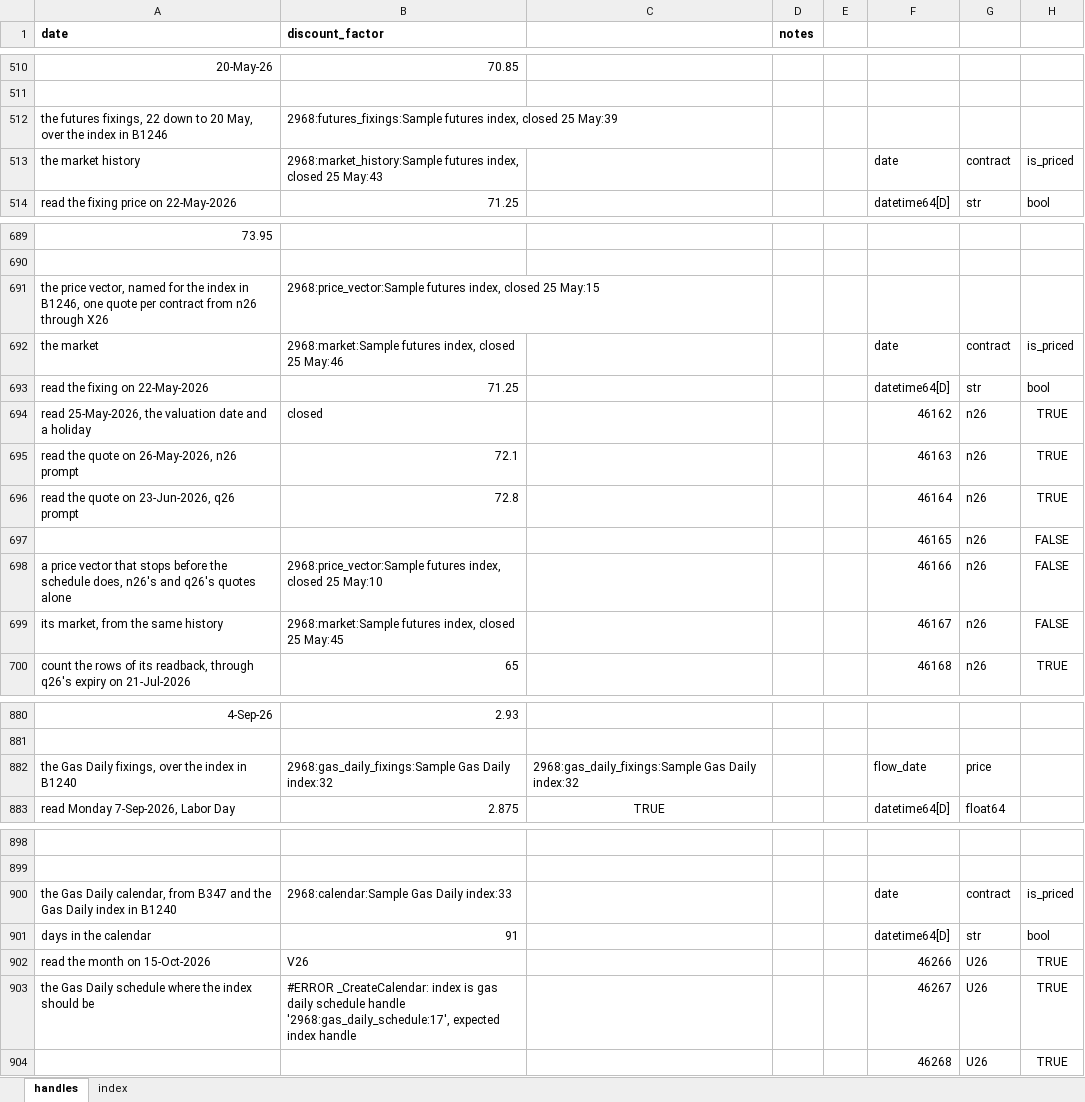
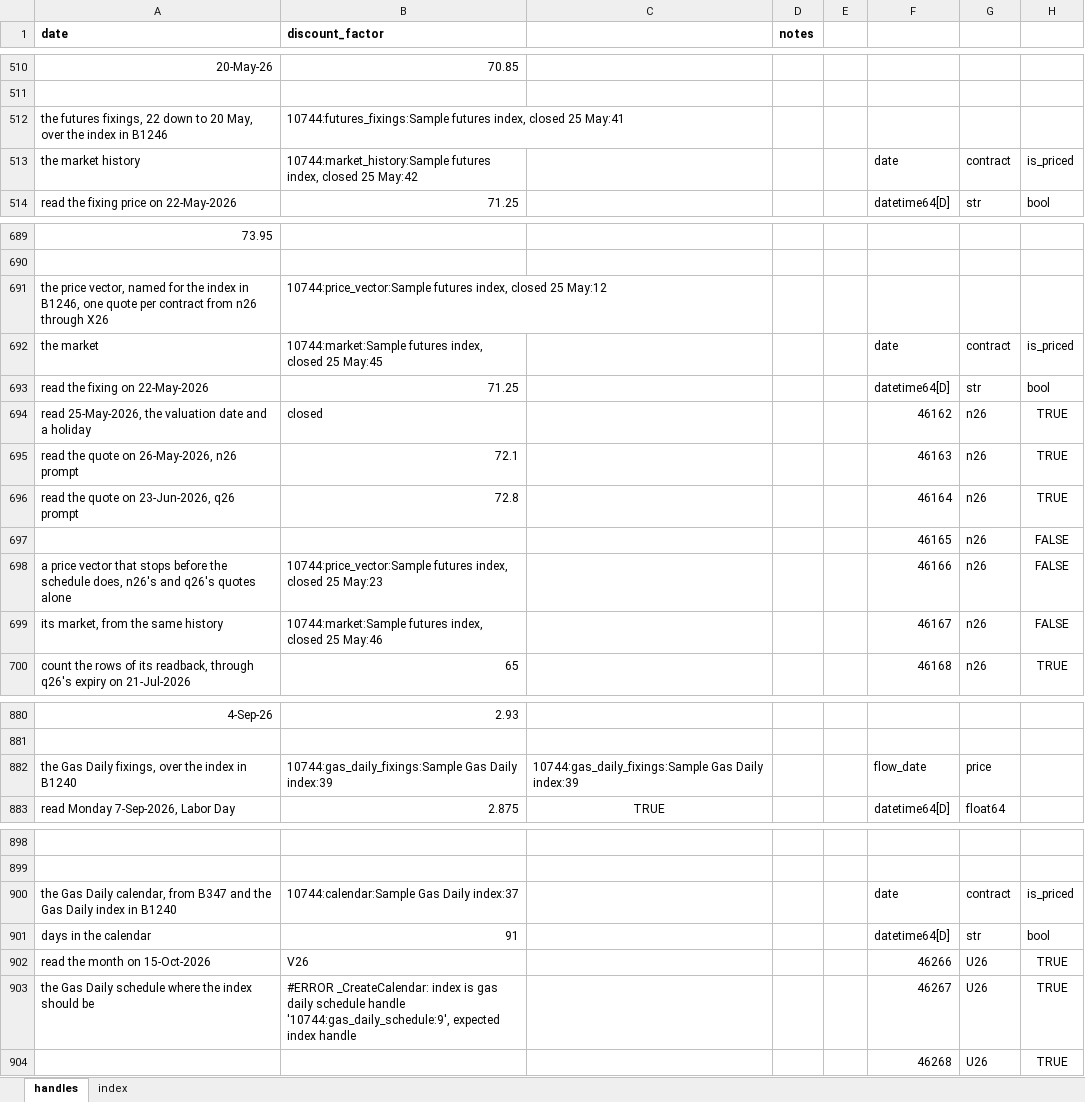
Before and after one commit to gobbles404/catalyst, an Excel workbook: workbooks/handles.xlsx, sheet handles, drawn as a sheet; only a part is shown, gaps mark what is left out; values as stored, in another font and other column widths than the file's, no borders; the diff covers the shown part only; the diff names each change by its address in the sheet, - before the commit and + after, or states it on an @@ line.

```diff
--- a/workbooks/handles.xlsx (sheet handles)
+++ b/workbooks/handles.xlsx (sheet handles)
-B512 (discount_factor): 2968:futures_fixings:Sample futures index, closed 25 May:39
+B512 (discount_factor): 10744:futures_fixings:Sample futures index, closed 25 May:41
-B513 (discount_factor): 2968:market_history:Sample futures index, closed 25 May:43
+B513 (discount_factor): 10744:market_history:Sample futures index, closed 25 May:42
-B691 (discount_factor): 2968:price_vector:Sample futures index, closed 25 May:15
+B691 (discount_factor): 10744:price_vector:Sample futures index, closed 25 May:12
-B692 (discount_factor): 2968:market:Sample futures index, closed 25 May:46
+B692 (discount_factor): 10744:market:Sample futures index, closed 25 May:45
-B698 (discount_factor): 2968:price_vector:Sample futures index, closed 25 May:10
+B698 (discount_factor): 10744:price_vector:Sample futures index, closed 25 May:23
-B699 (discount_factor): 2968:market:Sample futures index, closed 25 May:45
+B699 (discount_factor): 10744:market:Sample futures index, closed 25 May:46
-B882 (discount_factor): 2968:gas_daily_fixings:Sample Gas Daily index:32
+B882 (discount_factor): 10744:gas_daily_fixings:Sample Gas Daily index:39
-C882: 2968:gas_daily_fixings:Sample Gas Daily index:32
+C882: 10744:gas_daily_fixings:Sample Gas Daily index:39
-B900 (discount_factor): 2968:calendar:Sample Gas Daily index:33
+B900 (discount_factor): 10744:calendar:Sample Gas Daily index:37
-B903 (discount_factor): …schedule handle '2968:gas_daily_schedule:17', expected index…
+B903 (discount_factor): …schedule handle '10744:gas_daily_schedule:9', expected index…
```
Also changed, not shown: 45 edited cells elsewhere in this sheet, sheet index, 32 other files.
